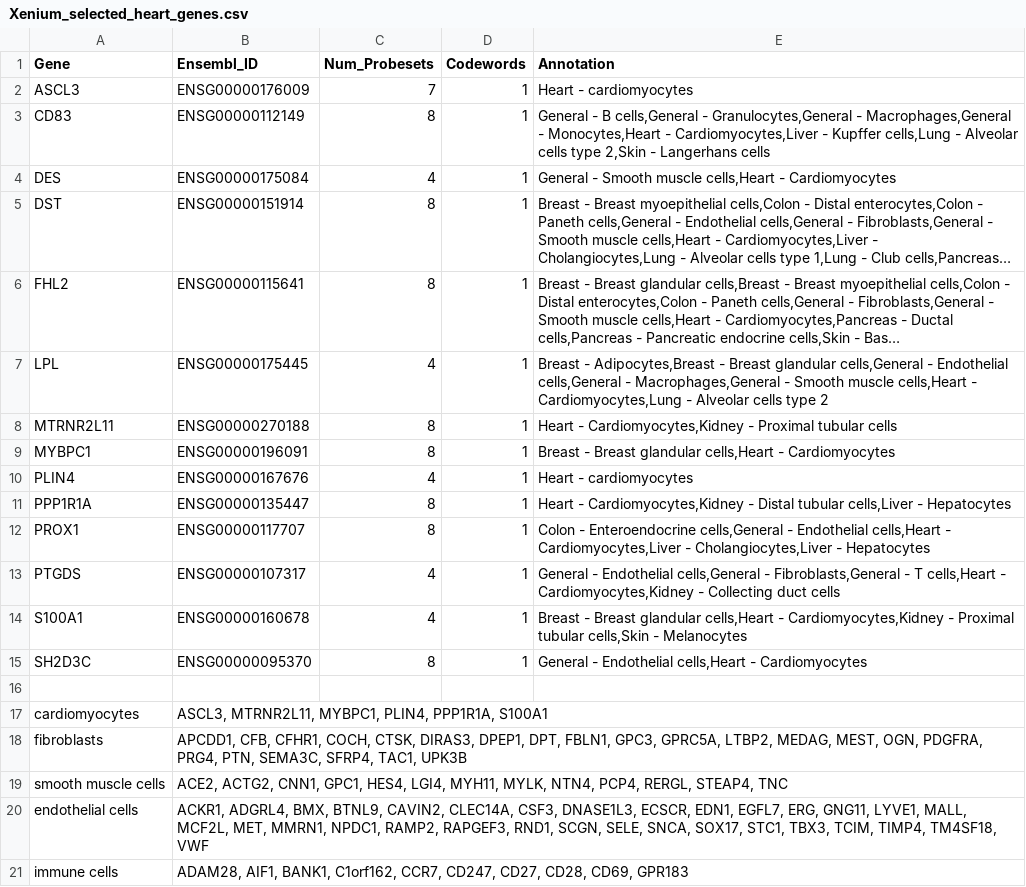
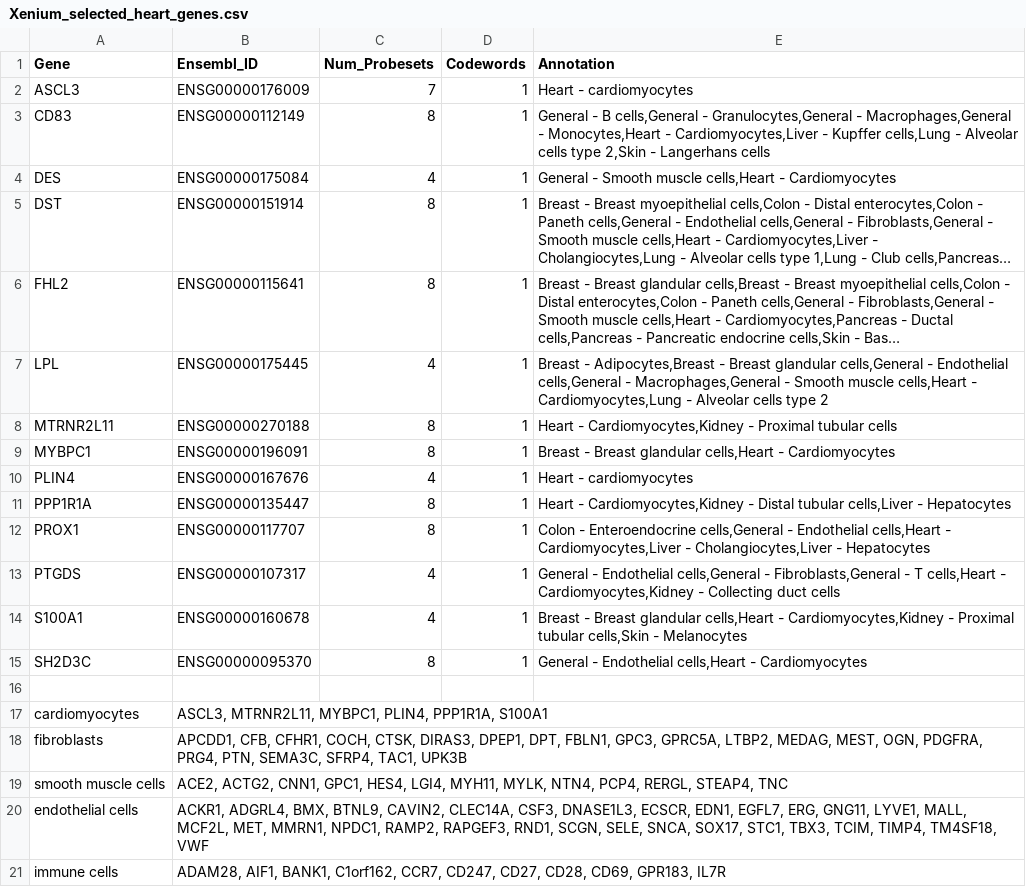
Before and after one commit to phoebe-lim/lsm4241-ca2, a CSV file: Xenium_selected_heart_genes.csv, drawn as a sheet; long unchanged cells end in ….

Commit message:
Add files via upload
updated selected heart genes

```diff
--- a/Xenium_selected_heart_genes.csv
+++ b/Xenium_selected_heart_genes.csv
@@ -20,2 +20,2 @@ smooth muscle cells,"ACE2, ACTG2, CNN1, GPC1, HES4, LGI4, MYH11, MYLK, NTN4, PCP
 endothelial cells,"ACKR1, ADGRL4, BMX, BTNL9, CAVIN2, CLEC14A, CSF3, DNASE1L3, ECSCR, EDN1, EGFL7, ERG, GNG11, LYVE1, MALL, MCF2L, MET, MMRN1, NPDC1, RAMP2, RAPGEF3, RND1, SCGN, SELE, SNCA, SOX17, STC1, TBX3, TCIM, TIMP4, TM4SF18, VWF",,,
-immune cells,"ADAM28, AIF1, BANK1, C1orf162, CCR7, CD247, CD27, CD28, CD69, GPR183",,,
+immune cells,"ADAM28, AIF1, BANK1, C1orf162, CCR7, CD247, CD27, CD28, CD69, GPR183, IL7R",,,
```
